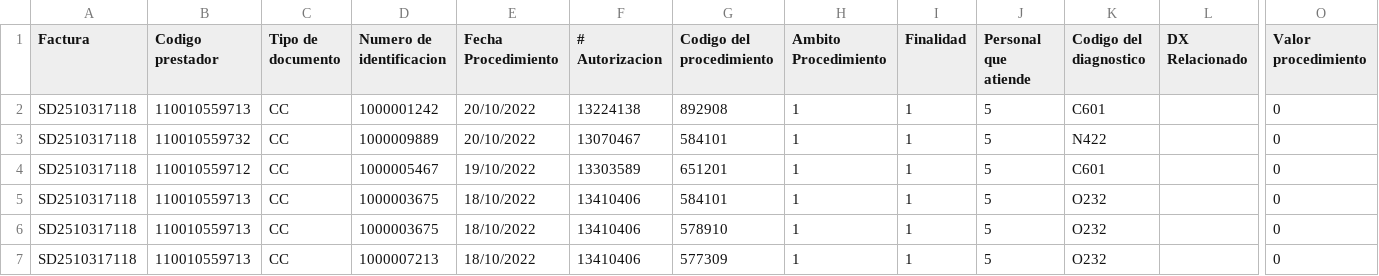
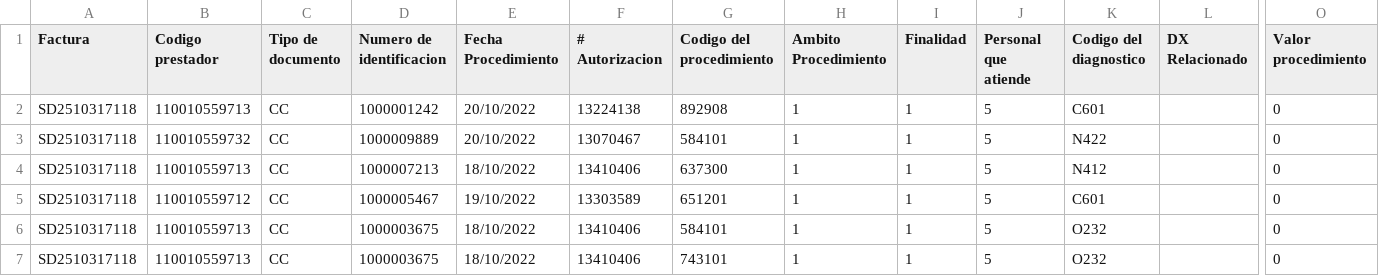
Before and after one commit to javieribanez17/auditAI, a CSV file: data/AP.csv, drawn as a sheet; only a part is shown, gaps mark what is left out; removed rows and columns are numbered as before the commit, all else as after; rows hold the shown columns only; the diff names each change by its address in the sheet, - before the commit and + after, or states it on an @@ line.

```diff
--- a/data/AP.csv
+++ b/data/AP.csv
+row 4: SD2510317118 | 110010559713 | CC | 1000007213 | 18/10/2022 | 13410406 | 637300 | 1 | 1 | 5 | N412 |  | 0
-G7 (Codigo del procedimiento): 578910
+G7 (Codigo del procedimiento): 743101
-row 7: SD2510317118 | 110010559713 | CC | 1000007213 | 18/10/2022 | 13410406 | 577309 | 1 | 1 | 5 | O232 |  | 0
```
Also changed, not shown: data/RESULT.csv, data/US.csv, 12 other files.
